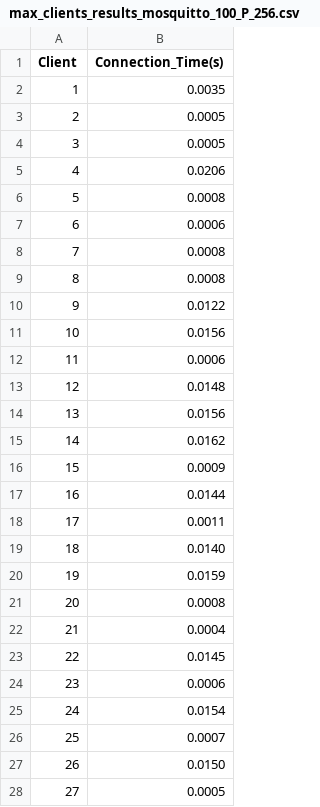
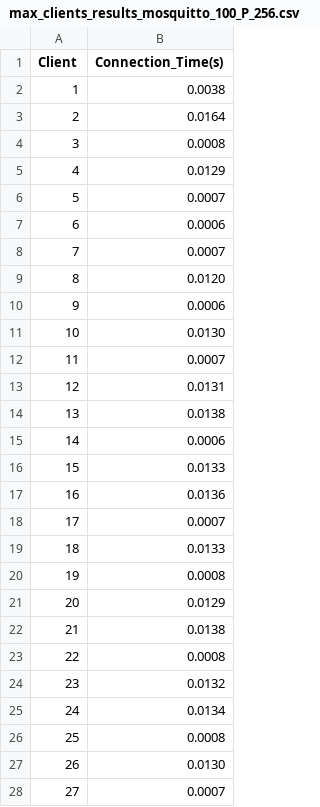
Before and after one commit to AkramMebarkia/IoT-Project, a CSV file: results/max_clients_results_mosquitto_100_P_256.csv, drawn as a sheet; only a part is shown; the diff covers the shown part only.

```diff
--- a/results/max_clients_results_mosquitto_100_P_256.csv
+++ b/results/max_clients_results_mosquitto_100_P_256.csv
@@ -1,28 +1,28 @@
 Client,Connection_Time(s)
-1,0.0035
-2,0.0005
-3,0.0005
-4,0.0206
-5,0.0008
+1,0.0038
+2,0.0164
+3,0.0008
+4,0.0129
+5,0.0007
 6,0.0006
-7,0.0008
-8,0.0008
-9,0.0122
-10,0.0156
-11,0.0006
-12,0.0148
-13,0.0156
-14,0.0162
-15,0.0009
-16,0.0144
-17,0.0011
-18,0.0140
-19,0.0159
-20,0.0008
-21,0.0004
-22,0.0145
-23,0.0006
-24,0.0154
-25,0.0007
-26,0.0150
-27,0.0005
+7,0.0007
+8,0.0120
+9,0.0006
+10,0.0130
+11,0.0007
+12,0.0131
+13,0.0138
+14,0.0006
+15,0.0133
+16,0.0136
+17,0.0007
+18,0.0133
+19,0.0008
+20,0.0129
+21,0.0138
+22,0.0008
+23,0.0132
+24,0.0134
+25,0.0008
+26,0.0130
+27,0.0007
```
Also changed, not shown: 72 edited cells elsewhere in this file, 8 other files.
